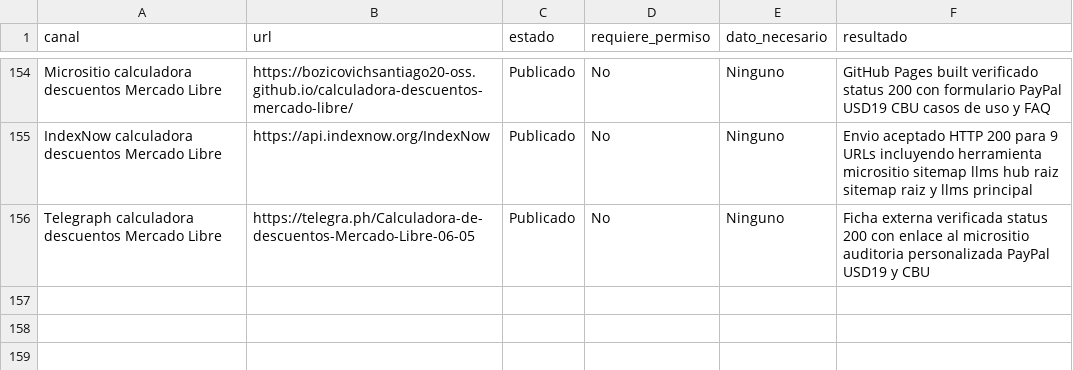
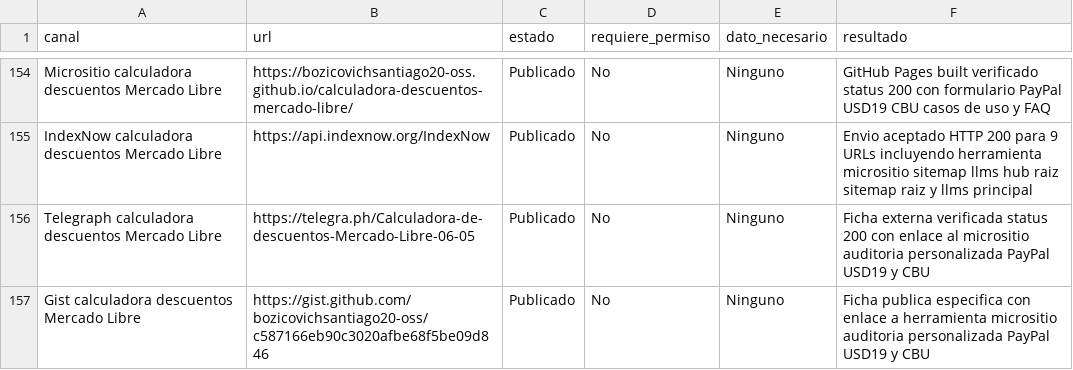
Before and after one commit to bozicovichsantiago20-oss/kit-vendedor-express, a CSV file: operacion/canales-distribucion.csv, drawn as a sheet; only a part is shown, gaps mark what is left out.

Commit message:
Add discount calculator gist distribution

```diff
--- a/operacion/canales-distribucion.csv
+++ b/operacion/canales-distribucion.csv
@@ -156 +156,2 @@ IndexNow calculadora descuentos Mercado Libre,https://api.indexnow.org/IndexNow,
 Telegraph calculadora descuentos Mercado Libre,https://telegra.ph/Calculadora-de-descuentos-Mercado-Libre-06-05,Publicado,No,Ninguno,Ficha externa verificada status 200 con enlace al micrositio auditoria personalizada PayPal USD19 y CBU
+Gist calculadora descuentos Mercado Libre,https://gist.github.com/bozicovichsantiago20-oss/c587166eb90c3020afbe68f5be09d846,Publicado,No,Ninguno,Ficha publica especifica con enlace a herramienta micrositio auditoria personalizada PayPal USD19 y CBU
```
Also changed, not shown: 4 other files.
